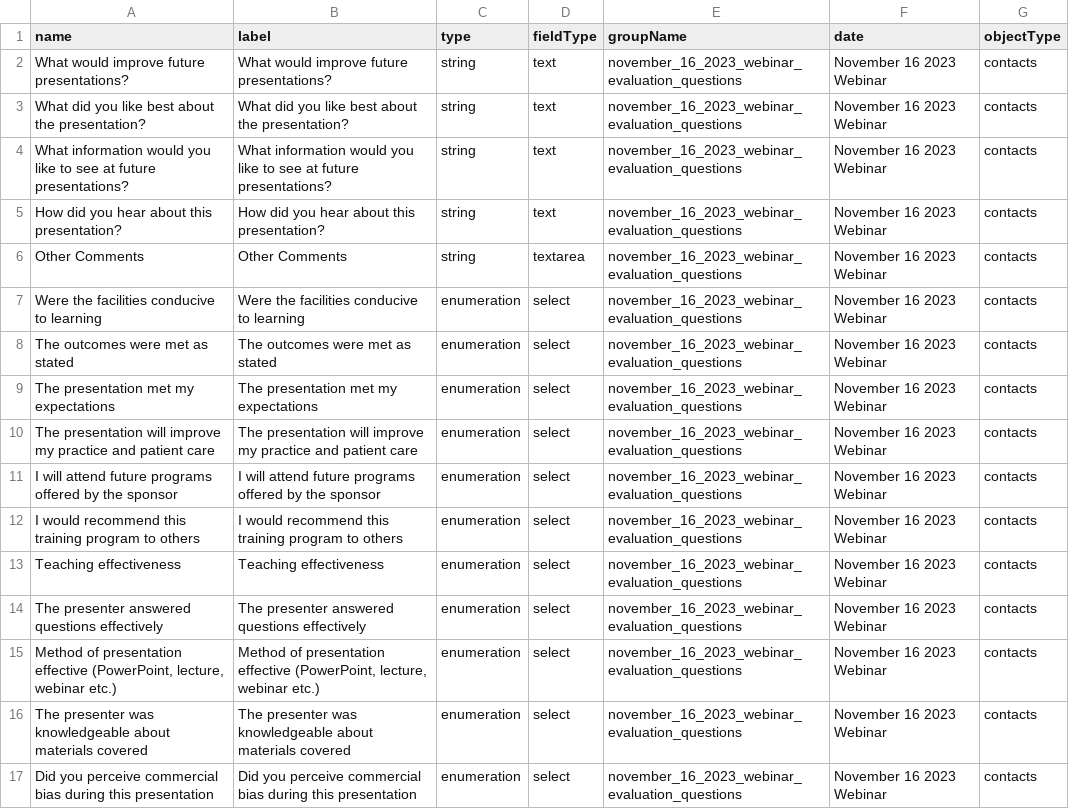
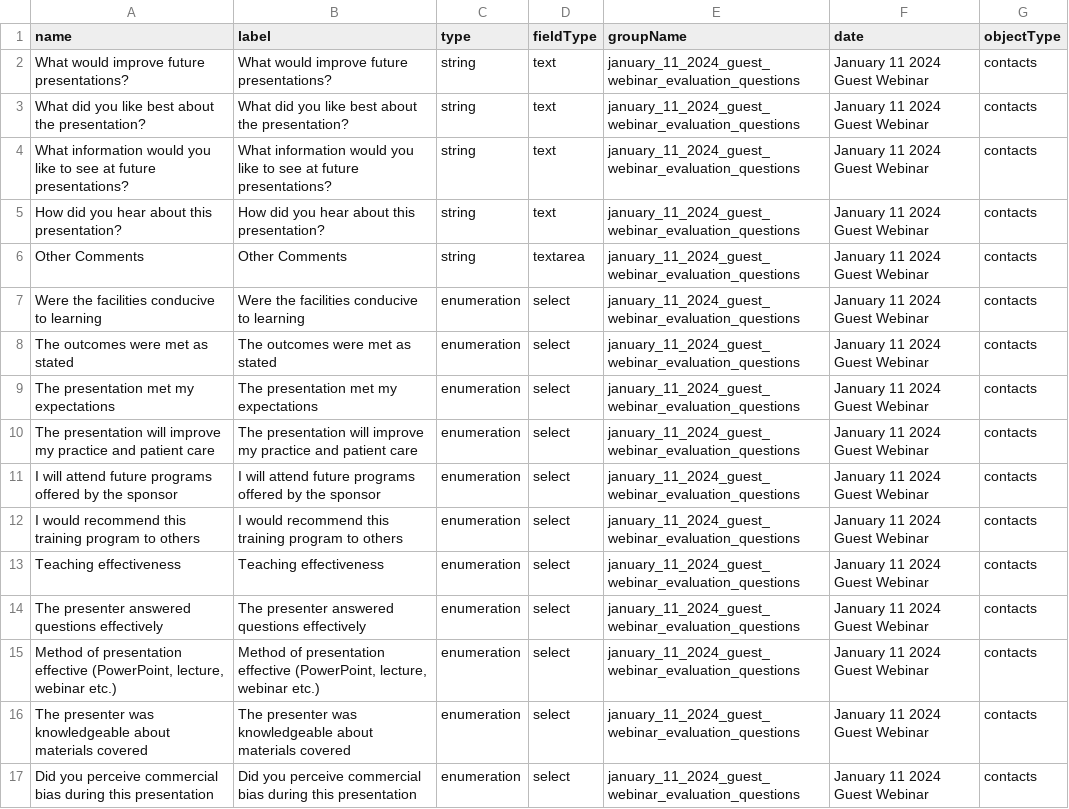
Before and after one commit to jpolancotte/new-idd-app, a CSV file: csv/webinar_props_nov_2023.csv, drawn as a sheet; the diff names each change by its address in the sheet, - before the commit and + after, or states it on an @@ line.

```diff
--- a/csv/webinar_props_nov_2023.csv
+++ b/csv/webinar_props_nov_2023.csv
-E2:E17 (groupName): november_16_2023_webinar_evaluation_questions
+E2:E17 (groupName): january_11_2024_guest_webinar_evaluation_questions
-F2:F17 (date): November 16 2023 Webinar
+F2:F17 (date): January 11 2024 Guest Webinar
```
Also changed, not shown: 54 other files.
